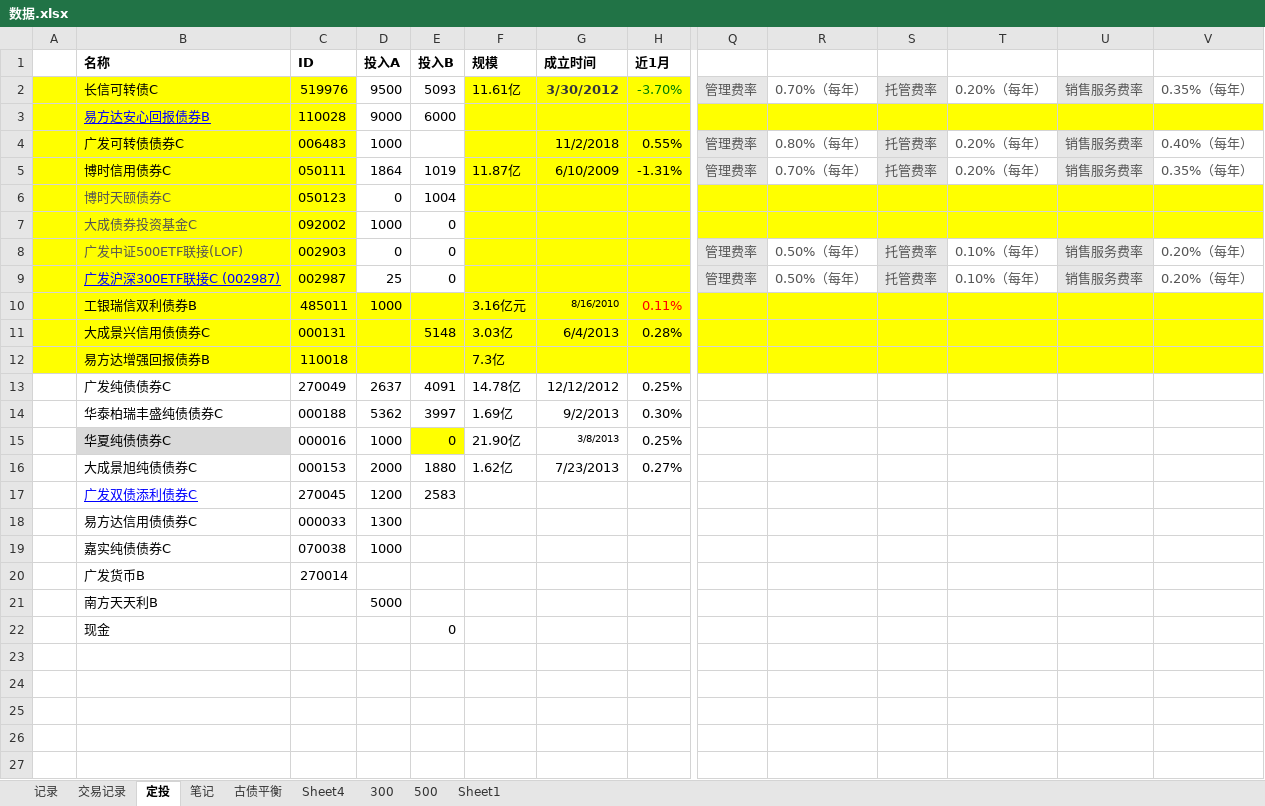
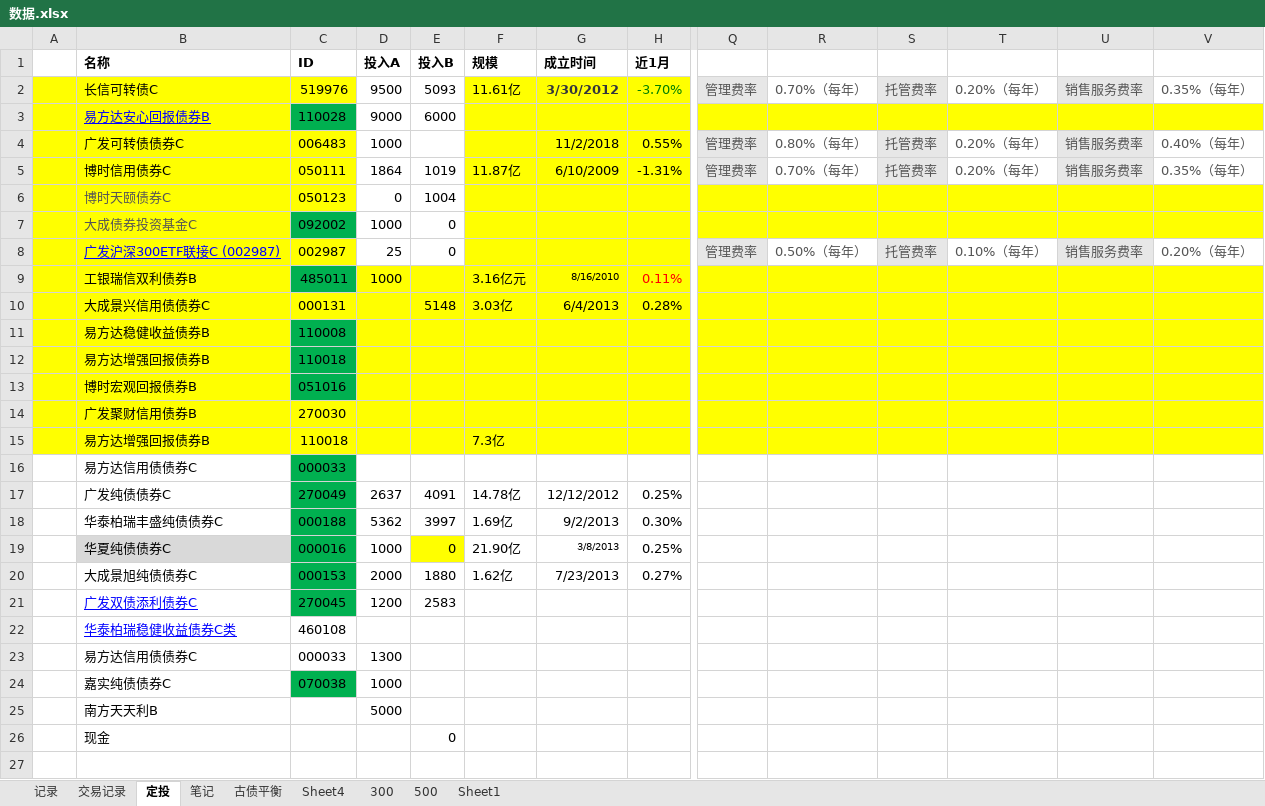
Before and after one commit to linking530/tushare, an Excel workbook: data/数据.xlsx, sheet 定投, drawn as a sheet; only a part is shown, gaps mark what is left out; the shorter side is filled out with more unchanged rows; values as stored, in another font and other column widths than the file's, no borders; removed rows and columns are numbered as before the commit, all else as after; rows hold the shown columns only; the diff names each change by its address in the sheet, - before the commit and + after, or states it on an @@ line.

Commit message:
11

```diff
--- a/data/数据.xlsx (sheet 定投)
+++ b/data/数据.xlsx (sheet 定投)
-C3 fill: #FFFF00
+C3 fill: #00B050
-C7 fill: #FFFF00
+C7 fill: #00B050
-row 8:  | 广发中证500ETF联接(LOF) | 002903 | 0 | 0 |  |  |  | 管理费率 | 0.50%（每年） | 托管费率 | 0.10%（每年） | 销售服务费率 | 0.20%（每年）
-C9 fill: #FFFF00
+C9 fill: #00B050
+row 11:  | 易方达稳健收益债券B | 110008
+row 12:  | 易方达增强回报债券B | 110018
+row 13:  | 博时宏观回报债券B | 051016
+row 14:  | 广发聚财信用债券B | 270030
+row 16:  | 易方达信用债债券C | 000033
-C17:C21 fill: none
+C17:C21 fill: #00B050
+row 22:  | 华泰柏瑞稳健收益债券C类 | 460108
-C24 fill: none
+C24 fill: #00B050
-row 20:  | 广发货币B | 270014
```
